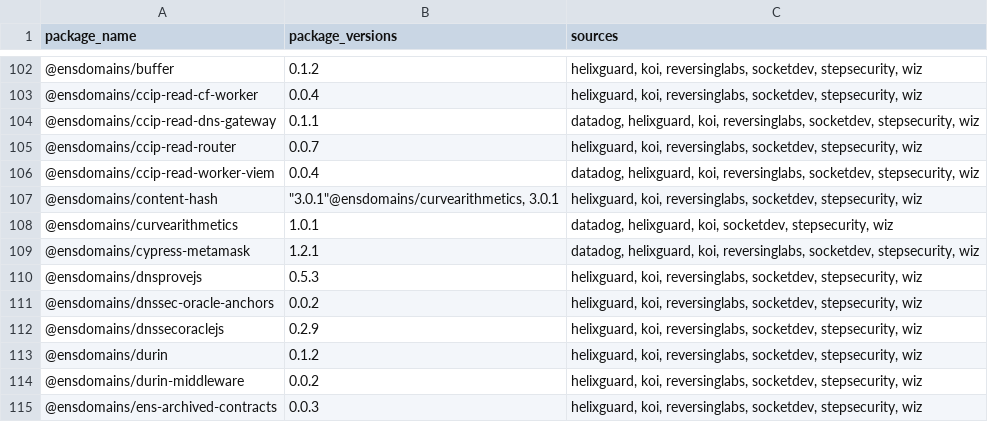
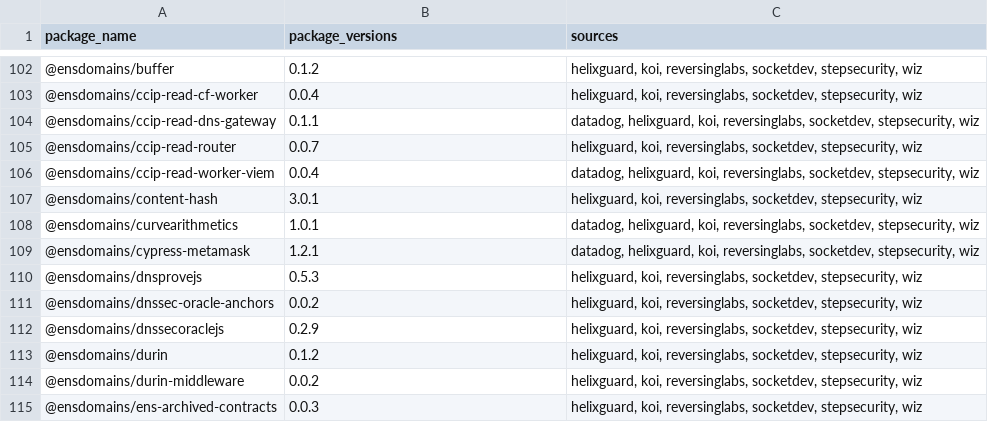
Before and after one commit to DataDog/indicators-of-compromise, a CSV file: shai-hulud-2.0/consolidated_iocs.csv, drawn as a sheet; only a part is shown, gaps mark what is left out.

Commit message:
Fix format

```diff
--- a/shai-hulud-2.0/consolidated_iocs.csv
+++ b/shai-hulud-2.0/consolidated_iocs.csv
@@ -106,4 +106,4 @@ package_name,package_versions,sources
 @ensdomains/ccip-read-worker-viem,0.0.4,"datadog, helixguard, koi, reversinglabs, socketdev, stepsecurity, wiz"
-@ensdomains/content-hash,"""3.0.1""@ensdomains/curvearithmetics, 3.0.1","helixguard, koi, reversinglabs, socketdev, stepsecurity, wiz"
-@ensdomains/curvearithmetics,1.0.1,"datadog, helixguard, koi, socketdev, stepsecurity, wiz"
+@ensdomains/content-hash,3.0.1,"helixguard, koi, reversinglabs, socketdev, stepsecurity, wiz"
+@ensdomains/curvearithmetics,1.0.1,"datadog, helixguard, koi, reversinglabs, socketdev, stepsecurity, wiz"
 @ensdomains/cypress-metamask,1.2.1,"datadog, helixguard, koi, reversinglabs, socketdev, stepsecurity, wiz"
```
